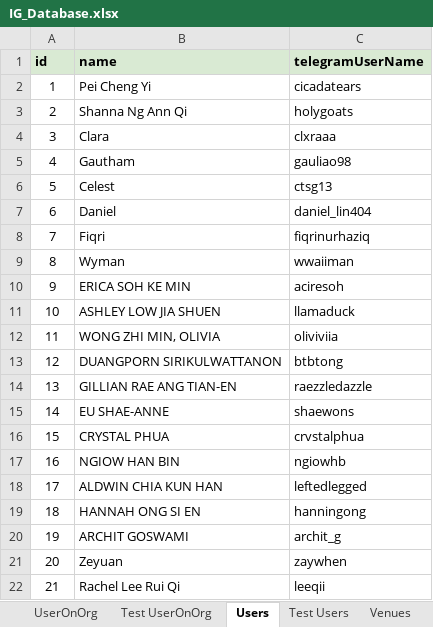
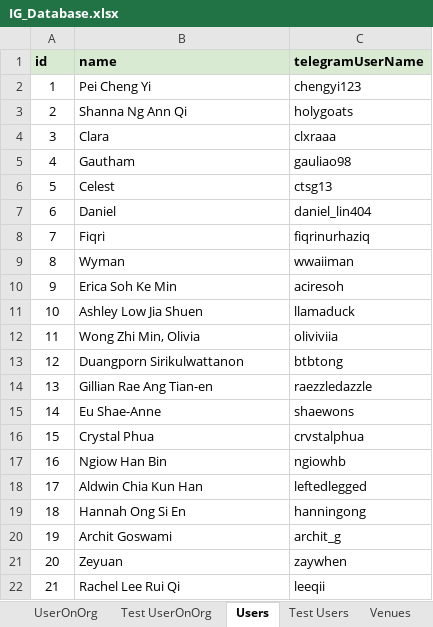
Before and after one commit to usdevs/uscwebsite-hackathon-backend, an Excel workbook: IG_Database.xlsx, sheet Users, drawn as a sheet; values as stored, in another font and other column widths than the file's, no borders; the diff names each change by its address in the sheet, - before the commit and + after, or states it on an @@ line.

```diff
--- a/IG_Database.xlsx (sheet Users)
+++ b/IG_Database.xlsx (sheet Users)
-C2 (telegramUserName): cicadatears
+C2 (telegramUserName): chengyi123
-B10 (name): ERICA SOH KE MIN
+B10 (name): Erica Soh Ke Min
-B11 (name): ASHLEY LOW JIA SHUEN
+B11 (name): Ashley Low Jia Shuen
-B12 (name): WONG ZHI MIN, OLIVIA
+B12 (name): Wong Zhi Min, Olivia
-B13 (name): DUANGPORN SIRIKULWATTANON
+B13 (name): Duangporn Sirikulwattanon
-B14 (name): GILLIAN RAE ANG TIAN-EN
+B14 (name): Gillian Rae Ang Tian-en
-B15 (name): EU SHAE-ANNE
+B15 (name): Eu Shae-Anne
-B16 (name): CRYSTAL PHUA
+B16 (name): Crystal Phua
-B17 (name): NGIOW HAN BIN
+B17 (name): Ngiow Han Bin
-B18 (name): ALDWIN CHIA KUN HAN
+B18 (name): Aldwin Chia Kun Han
-B19 (name): HANNAH ONG SI EN
+B19 (name): Hannah Ong Si En
-B20 (name): ARCHIT GOSWAMI
+B20 (name): Archit Goswami
```
Also changed, not shown: sheet UserOnOrg, sheet Organisations and IG Heads, 2 other files.
